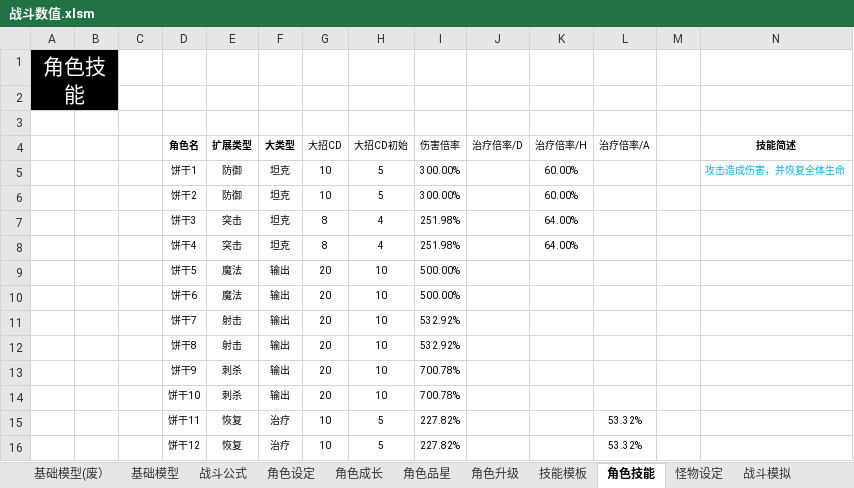
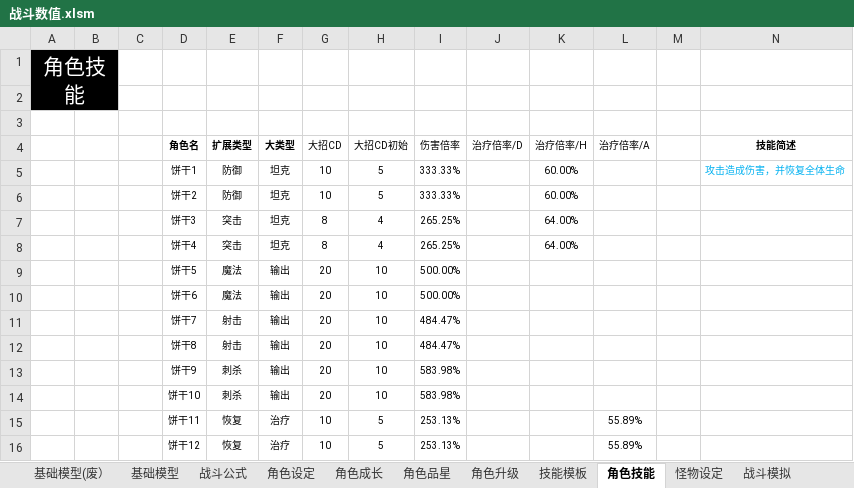
Before and after one commit to woomoody/NumDesTools, an Excel workbook: NumDesTools/doc/战斗数值.xlsm, sheet 角色技能, drawn as a sheet; values as stored, in another font and other column widths than the file's, no borders; the diff names each change by its address in the sheet, - before the commit and + after, or states it on an @@ line.

```diff
--- a/NumDesTools/doc/战斗数值.xlsm (sheet 角色技能)
+++ b/NumDesTools/doc/战斗数值.xlsm (sheet 角色技能)
-I5:I6 (伤害倍率): 300.00%
+I5:I6 (伤害倍率): 333.33%
-I7:I8 (伤害倍率): 251.98%
+I7:I8 (伤害倍率): 265.25%
-I11:I12 (伤害倍率): 532.92%
+I11:I12 (伤害倍率): 484.47%
-I13:I14 (伤害倍率): 700.78%
+I13:I14 (伤害倍率): 583.98%
-I15:I16 (伤害倍率): 227.82%
+I15:I16 (伤害倍率): 253.13%
-L15:L16 (治疗倍率/A): 53.32%
+L15:L16 (治疗倍率/A): 55.89%
```
Also changed, not shown: sheet 怪物设定, sheet 战斗模拟, sheet 基础模型, sheet 角色设定, sheet 技能模板, sheet 角色升级, 1 more sheet, formulas that keep their value, hidden cells, NumDesTools/doc/角色怪物数据生成.xlsm, NumDesTools/doc/角色表.xlsx, 1 other file.
